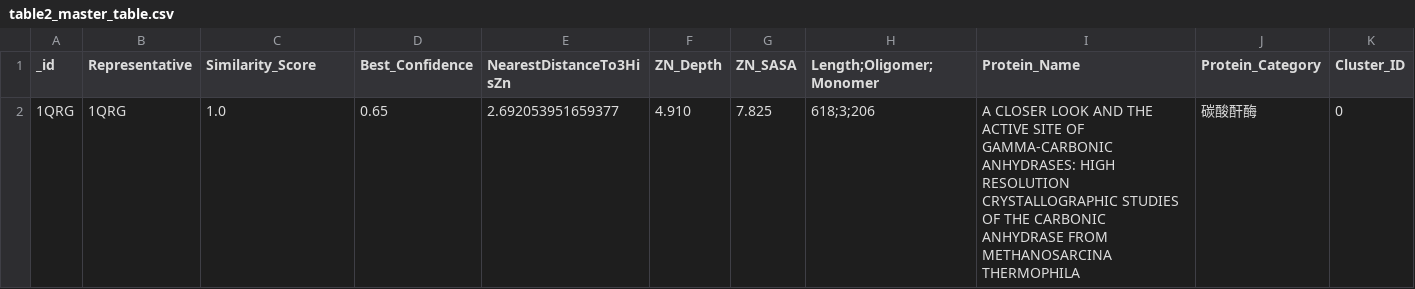
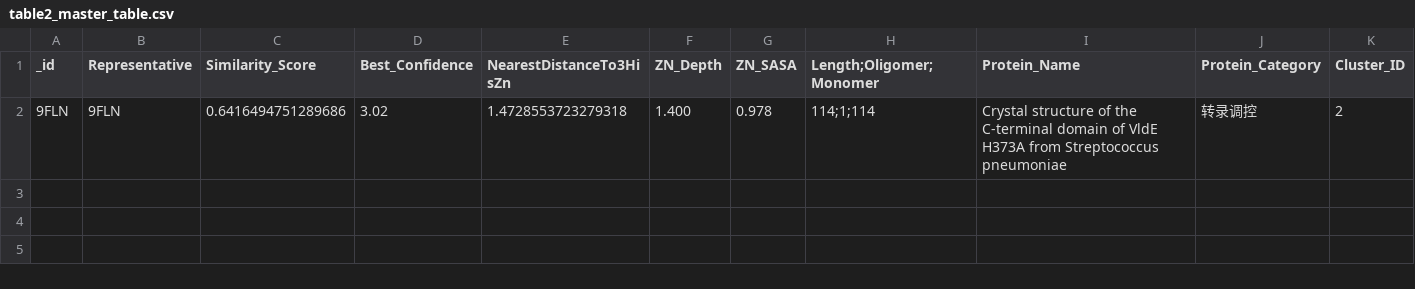
Before and after one commit to xiaoxiao050529/enzyme-search-engine, a CSV file: backend/data/table2_master_table.csv, drawn as a sheet; only a part is shown; removed rows and columns are numbered as before the commit, all else as after; rows hold the shown columns only; the diff names each change by its address in the sheet, - before the commit and + after, or states it on an @@ line.

```diff
--- a/backend/data/table2_master_table.csv
+++ b/backend/data/table2_master_table.csv
-row 2: 1QRG | 1QRG | 1.0 | 0.65 | 2.692053951659377 | 4.910 | 7.825 | 618;3;206 | A CLOSER LOOK AND THE ACTIVE SITE OF GAMMA-CARBONIC ANHYDRASES: HIGH RESOLUTION CRYSTALLOGRAPHIC STUDIES OF THE CARBONIC ANHYDRASE FROM METHANOSARCINA THERMOPHILA | 碳酸酐酶 | 0
+row 2: 9FLN | 9FLN | 0.6416494751289686 | 3.02 | 1.4728553723279318 | 1.400 | 0.978 | 114;1;114 | Crystal structure of the C-terminal domain of VldE H373A from Streptococcus pneumoniae | 转录调控 | 2
```
Also changed, not shown: backend/data/table1_master_table.csv, 34 other files.
